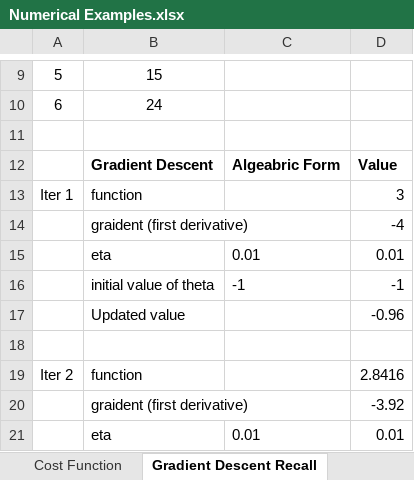
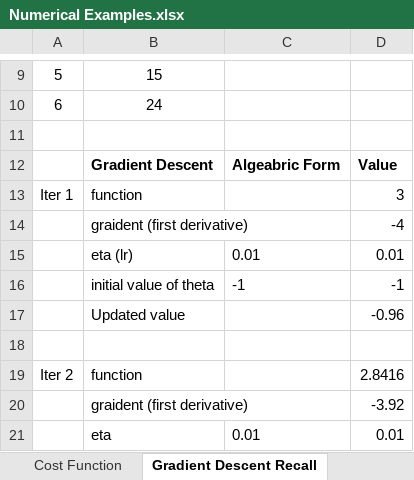
Before and after one commit to Gunnvant/idma_pt, an Excel workbook: ML_Unit2/Numerical Examples.xlsx, sheet Gradient Descent Recall, drawn as a sheet; only a part is shown, gaps mark what is left out; values as stored, in another font and other column widths than the file's, no borders; charts and pictures not drawn; the diff names each change by its address in the sheet, - before the commit and + after, or states it on an @@ line.

```diff
--- a/ML_Unit2/Numerical Examples.xlsx (sheet Gradient Descent Recall)
+++ b/ML_Unit2/Numerical Examples.xlsx (sheet Gradient Descent Recall)
-B15: eta
+B15: eta (lr)
```
Also changed, not shown: sheet Model Meaning, sheet Vector Notation, sheet Cost Function, other sheet tabs, charts or pictures, 9 other files.
